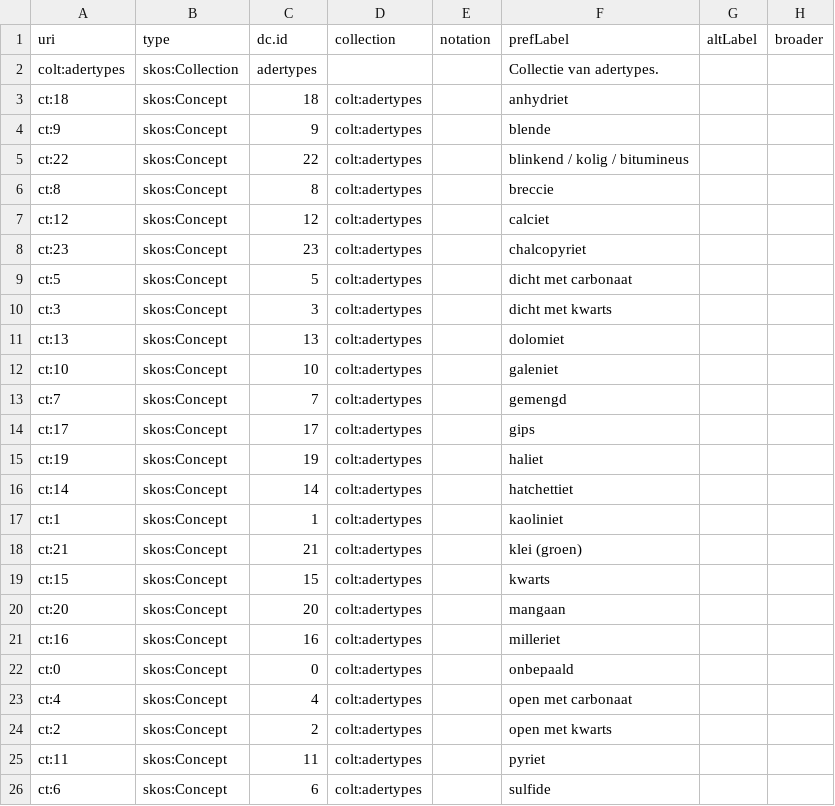
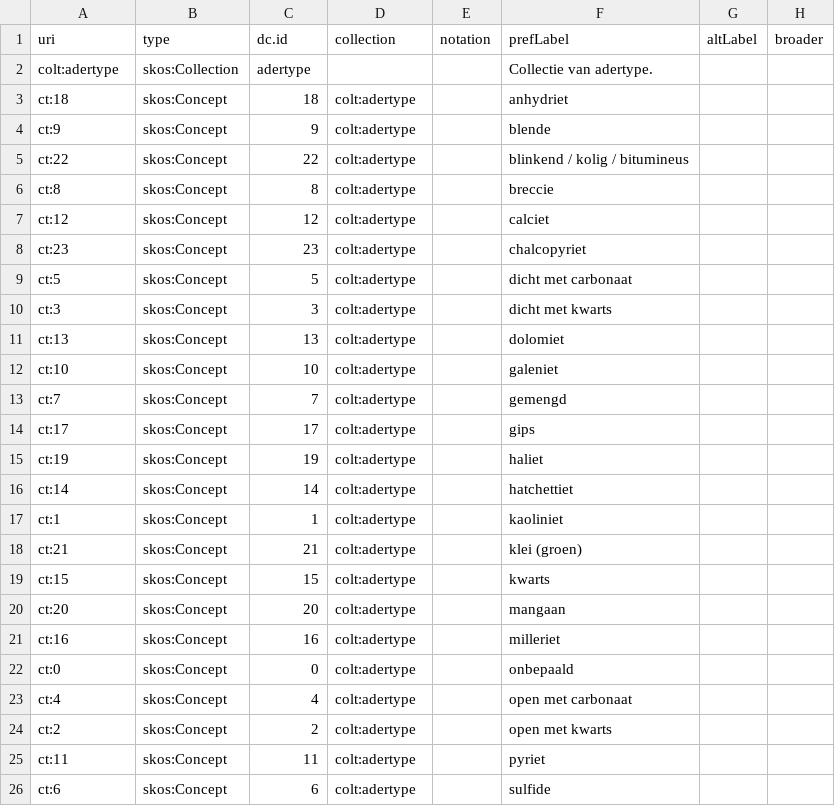
Before and after one commit to bodemenondergrond/codelijst-adertype, a CSV file: src/main/resources/source/codelijst_source.csv, drawn as a sheet; only a part is shown; the diff names each change by its address in the sheet, - before the commit and + after, or states it on an @@ line.

```diff
--- a/src/main/resources/source/codelijst_source.csv
+++ b/src/main/resources/source/codelijst_source.csv
-A2 (uri): colt:adertypes
+A2 (uri): colt:adertype
-C2 (dc.id): adertypes
+C2 (dc.id): adertype
-F2 (prefLabel): Collectie van adertypes.
+F2 (prefLabel): Collectie van adertype.
-D3:D26 (collection): colt:adertypes
+D3:D26 (collection): colt:adertype
```
Also changed, not shown: src/main/resources/source/dataset_source.csv, 31 other files.
